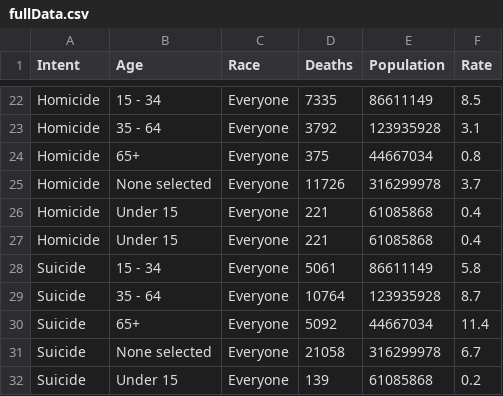
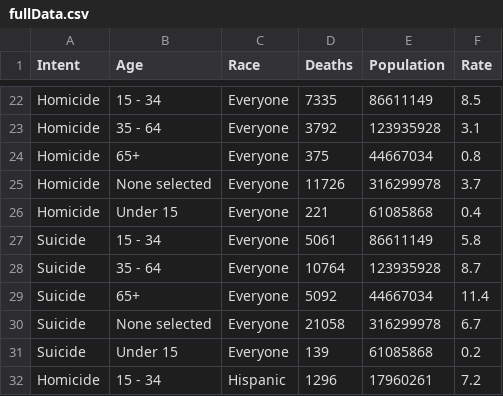
Before and after one commit to UW-CSE442-WI20/A3-it-lit, a CSV file: src/fullData.csv, drawn as a sheet; only a part is shown, gaps mark what is left out; the shorter side is filled out with more unchanged rows.

Commit message:
deleted a repeated row, hopefully I didn't break anything

```diff
--- a/src/fullData.csv
+++ b/src/fullData.csv
@@ -26,3 +26,2 @@ Homicide,None selected,Everyone,11726,316299978,3.7
 Homicide,Under 15,Everyone,221,61085868,0.4
-Homicide,Under 15,Everyone,221,61085868,0.4
 Suicide,15 - 34,Everyone,5061,86611149,5.8
```
